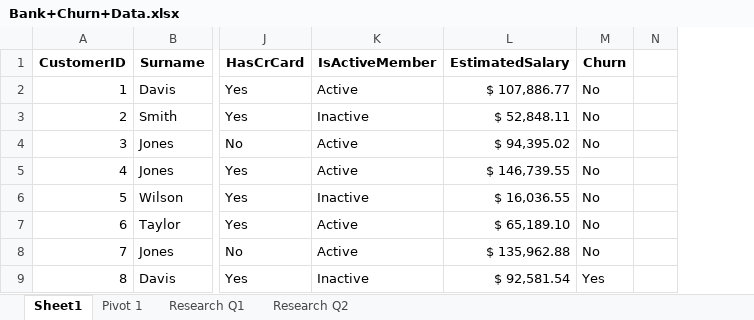
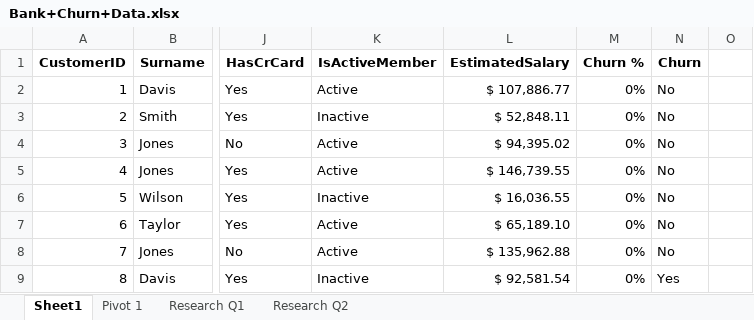
Before and after one commit to Keegawho198/Bank_churn_excel, an Excel workbook: Bank+Churn+Data.xlsx, sheet Sheet1, drawn as a sheet; only a part is shown, gaps mark what is left out; values as stored, in another font and other column widths than the file's, no borders; the diff names each change by its address in the sheet, - before the commit and + after, or states it on an @@ line.

```diff
--- a/Bank+Churn+Data.xlsx (sheet Sheet1)
+++ b/Bank+Churn+Data.xlsx (sheet Sheet1)
+column M (Churn %), rows 2-9: all 0%
```
Also changed, not shown: sheet Pivot 1, 1 other file.
